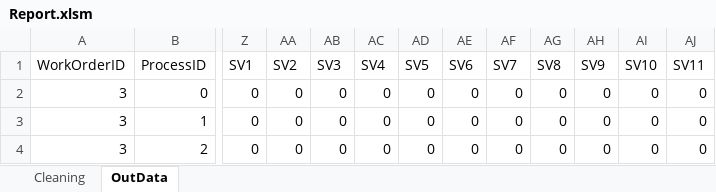
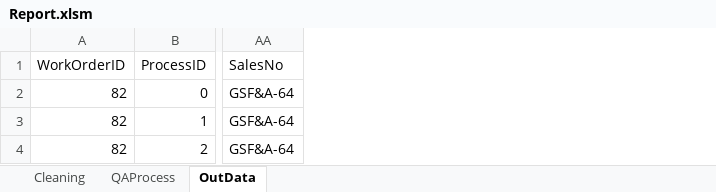
Before and after one commit to FrankDesimone/DP, an Excel workbook: DP/Excel/Templates/Report.xlsm, sheet OutData, drawn as a sheet; only a part is shown, gaps mark what is left out; values as stored, in another font and other column widths than the file's, no borders; removed rows and columns are numbered as before the commit, all else as after; the diff covers the shown part only; the diff names each change by its address in the sheet, - before the commit and + after, or states it on an @@ line.

```diff
--- a/DP/Excel/Templates/Report.xlsm (sheet OutData)
+++ b/DP/Excel/Templates/Report.xlsm (sheet OutData)
+sheet tab: QAProcess
-column Z (SV1), rows 2-4: all 0
-column AA (SV2), rows 2-4: all 0
-column AB (SV3), rows 2-4: all 0
-column AC (SV4), rows 2-4: all 0
-column AD (SV5), rows 2-4: all 0
-column AE (SV6), rows 2-4: all 0
-column AF (SV7), rows 2-4: all 0
-column AG (SV8), rows 2-4: all 0
-column AH (SV9), rows 2-4: all 0
-column AI (SV10), rows 2-4: all 0
-column AJ (SV11), rows 2-4: all 0
+column AA (SalesNo), rows 2-4: all GSF&A-64
-A2:A4 (WorkOrderID): 3
+A2:A4 (WorkOrderID): 82
```
Also changed, not shown: 31 added columns, 21 removed columns and 132 edited cells elsewhere in this sheet, sheet Cleaning, DP/Excel/Admin.xlsm, 1 other file.
